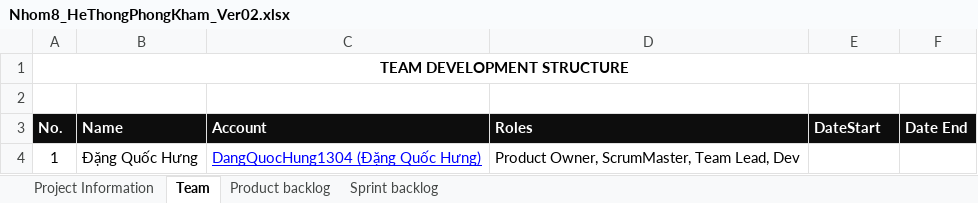
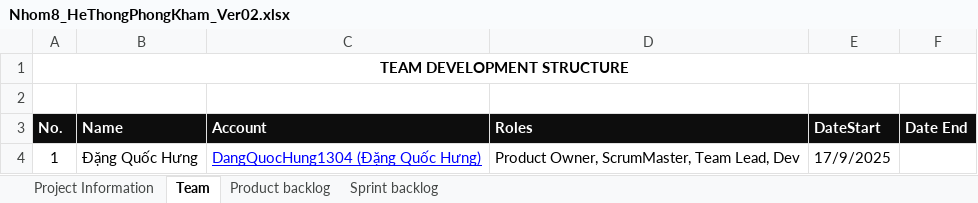
Before and after one commit to DangQuocHung1304/Project_CNPMNangCao, an Excel workbook: Nhom8_HeThongPhongKham_Ver02.xlsx, sheet Team, drawn as a sheet; values as stored, in another font and other column widths than the file's, no borders; the diff names each change by its address in the sheet, - before the commit and + after, or states it on an @@ line.

```diff
--- a/Nhom8_HeThongPhongKham_Ver02.xlsx (sheet Team)
+++ b/Nhom8_HeThongPhongKham_Ver02.xlsx (sheet Team)
-E4 (DateStart): (empty)
+E4 (DateStart): 17/9/2025
```
Also changed, not shown: sheet Sprint backlog, sheet Product backlog, 3 other files.
